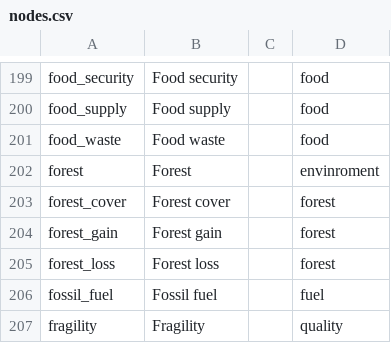
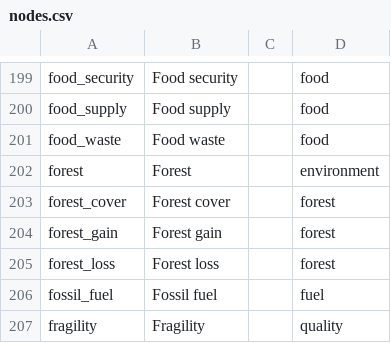
Before and after one commit to resource-watch/graph, a CSV file: csv_files/nodes.csv, drawn as a sheet; only a part is shown, gaps mark what is left out.

```diff
--- a/csv_files/nodes.csv
+++ b/csv_files/nodes.csv
@@ -201,3 +201,3 @@ food_supply,Food supply,,food
 food_waste,Food waste,,food
-forest,Forest,,envinroment
+forest,Forest,,environment
 forest_cover,Forest cover,,forest
```
Also changed, not shown: 5 other files.
